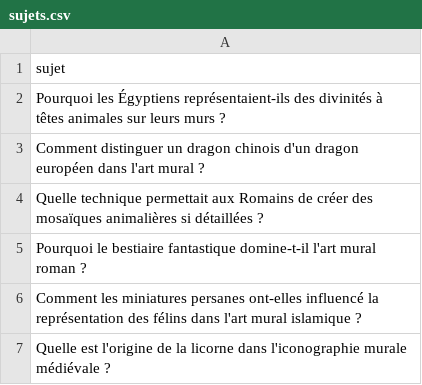
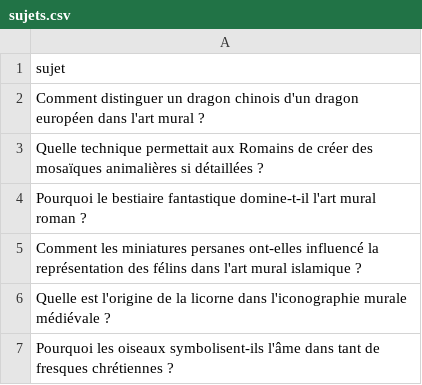
Before and after one commit to Metalosmose21/Animaux-2, a CSV file: sujets.csv, drawn as a sheet; only a part is shown; the shorter side is filled out with more unchanged rows.

```diff
--- a/sujets.csv
+++ b/sujets.csv
@@ -1,3 +1,2 @@
 sujet
-Pourquoi les Égyptiens représentaient-ils des divinités à têtes animales sur leurs murs ?
 Comment distinguer un dragon chinois d'un dragon européen dans l'art mural ?
```
Also changed, not shown: sujets_traites.csv.
